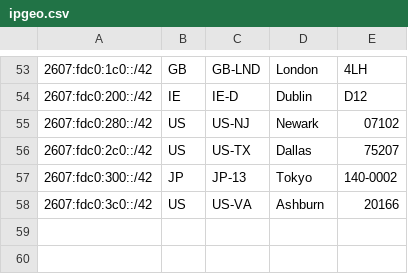
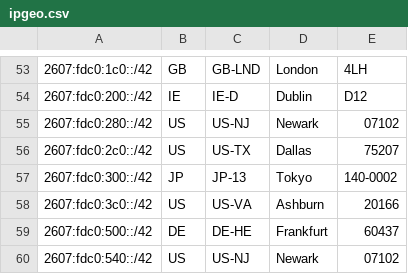
Before and after one commit to TeraSwitch/as20326.com, a CSV file: ipgeo.csv, drawn as a sheet; only a part is shown, gaps mark what is left out.

Commit message:
Update ipgeo.csv

```diff
--- a/ipgeo.csv
+++ b/ipgeo.csv
@@ -58 +58,3 @@
 2607:fdc0:3c0::/42,US,US-VA,Ashburn,20166
+2607:fdc0:500::/42,DE,DE-HE,Frankfurt,60437
+2607:fdc0:540::/42,US,US-NJ,Newark,07102
```
